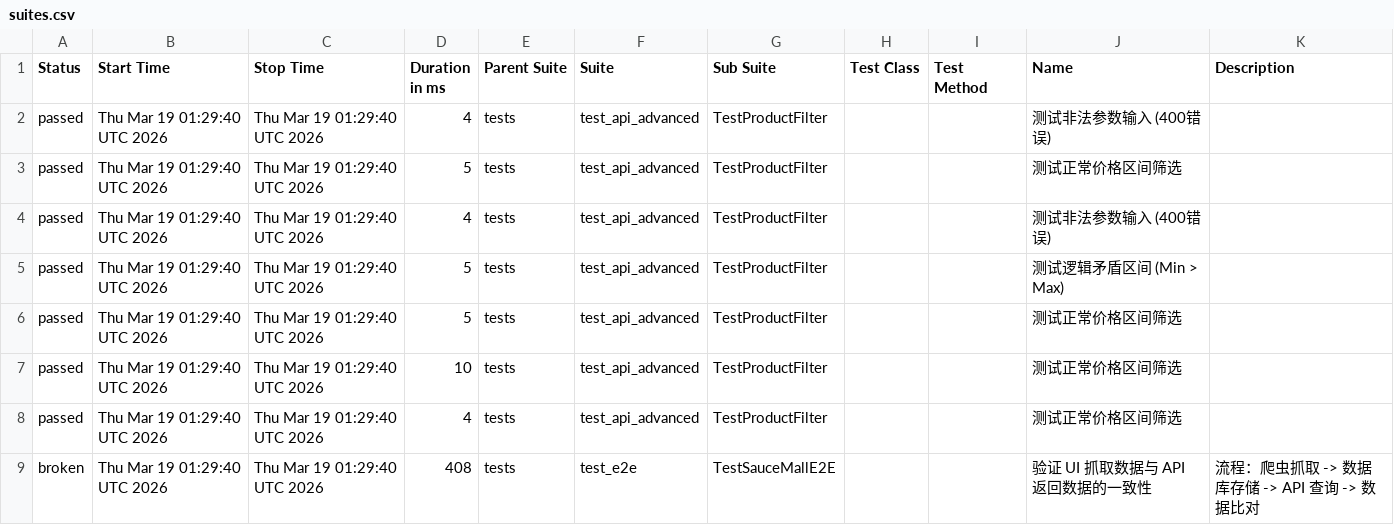
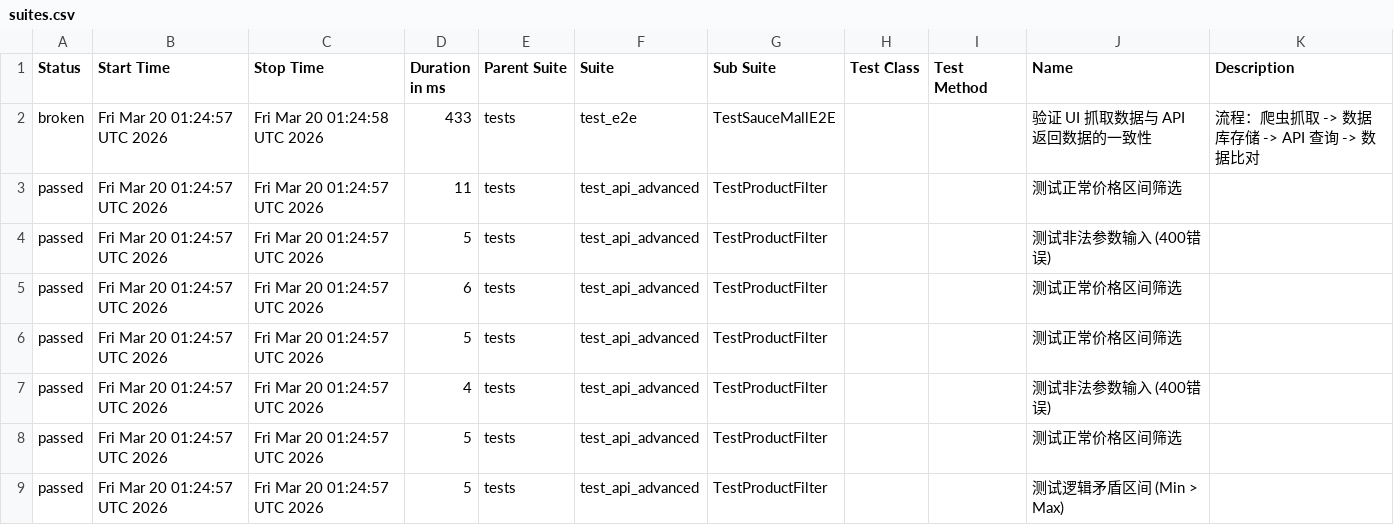
Before and after one commit to Junx20710/SauceMall-Monitor, a CSV file: data/suites.csv, drawn as a sheet.

Commit message:
Deploying to gh-pages from @ Junx20710/SauceMall-Monitor@1caa9ab313e35e4c0f4a30c7490494abbd996b5e 🚀

```diff
--- a/data/suites.csv
+++ b/data/suites.csv
@@ -1,9 +1,9 @@
 "Status","Start Time","Stop Time","Duration in ms","Parent Suite","Suite","Sub Suite","Test Class","Test Method","Name","Description"
-"passed","Thu Mar 19 01:29:40 UTC 2026","Thu Mar 19 01:29:40 UTC 2026","4","tests","test_api_advanced","TestProductFilter","","","测试非法参数输入 (400错误)",""
-"passed","Thu Mar 19 01:29:40 UTC 2026","Thu Mar 19 01:29:40 UTC 2026","5","tests","test_api_advanced","TestProductFilter","","","测试正常价格区间筛选",""
-"passed","Thu Mar 19 01:29:40 UTC 2026","Thu Mar 19 01:29:40 UTC 2026","4","tests","test_api_advanced","TestProductFilter","","","测试非法参数输入 (400错误)",""
-"passed","Thu Mar 19 01:29:40 UTC 2026","Thu Mar 19 01:29:40 UTC 2026","5","tests","test_api_advanced","TestProductFilter","","","测试逻辑矛盾区间 (Min > Max)",""
-"passed","Thu Mar 19 01:29:40 UTC 2026","Thu Mar 19 01:29:40 UTC 2026","5","tests","test_api_advanced","TestProductFilter","","","测试正常价格区间筛选",""
-"passed","Thu Mar 19 01:29:40 UTC 2026","Thu Mar 19 01:29:40 UTC 2026","10","tests","test_api_advanced","TestProductFilter","","","测试正常价格区间筛选",""
-"passed","Thu Mar 19 01:29:40 UTC 2026","Thu Mar 19 01:29:40 UTC 2026","4","tests","test_api_advanced","TestProductFilter","","","测试正常价格区间筛选",""
-"broken","Thu Mar 19 01:29:40 UTC 2026","Thu Mar 19 01:29:40 UTC 2026","408","tests","test_e2e","TestSauceMallE2E","","","验证 UI 抓取数据与 API 返回数据的一致性","流程：爬虫抓取 -> 数据库存储 -> API 查询 -> 数据比对"
+"broken","Fri Mar 20 01:24:57 UTC 2026","Fri Mar 20 01:24:58 UTC 2026","433","tests","test_e2e","TestSauceMallE2E","","","验证 UI 抓取数据与 API 返回数据的一致性","流程：爬虫抓取 -> 数据库存储 -> API 查询 -> 数据比对"
+"passed","Fri Mar 20 01:24:57 UTC 2026","Fri Mar 20 01:24:57 UTC 2026","11","tests","test_api_advanced","TestProductFilter","","","测试正常价格区间筛选",""
+"passed","Fri Mar 20 01:24:57 UTC 2026","Fri Mar 20 01:24:57 UTC 2026","5","tests","test_api_advanced","TestProductFilter","","","测试非法参数输入 (400错误)",""
+"passed","Fri Mar 20 01:24:57 UTC 2026","Fri Mar 20 01:24:57 UTC 2026","6","tests","test_api_advanced","TestProductFilter","","","测试正常价格区间筛选",""
+"passed","Fri Mar 20 01:24:57 UTC 2026","Fri Mar 20 01:24:57 UTC 2026","5","tests","test_api_advanced","TestProductFilter","","","测试正常价格区间筛选",""
+"passed","Fri Mar 20 01:24:57 UTC 2026","Fri Mar 20 01:24:57 UTC 2026","4","tests","test_api_advanced","TestProductFilter","","","测试非法参数输入 (400错误)",""
+"passed","Fri Mar 20 01:24:57 UTC 2026","Fri Mar 20 01:24:57 UTC 2026","5","tests","test_api_advanced","TestProductFilter","","","测试正常价格区间筛选",""
+"passed","Fri Mar 20 01:24:57 UTC 2026","Fri Mar 20 01:24:57 UTC 2026","5","tests","test_api_advanced","TestProductFilter","","","测试逻辑矛盾区间 (Min > Max)",""
```
Also changed, not shown: 35 other files.
